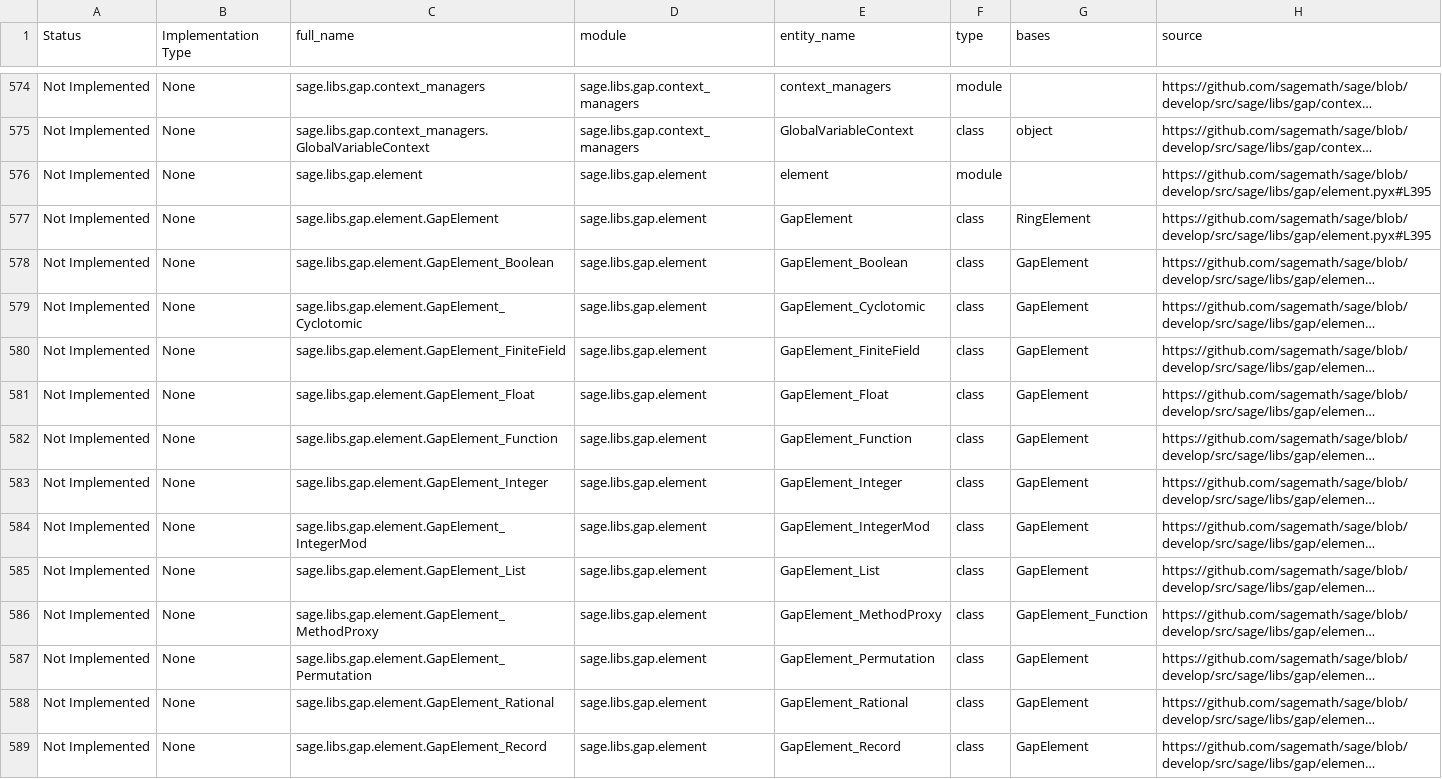
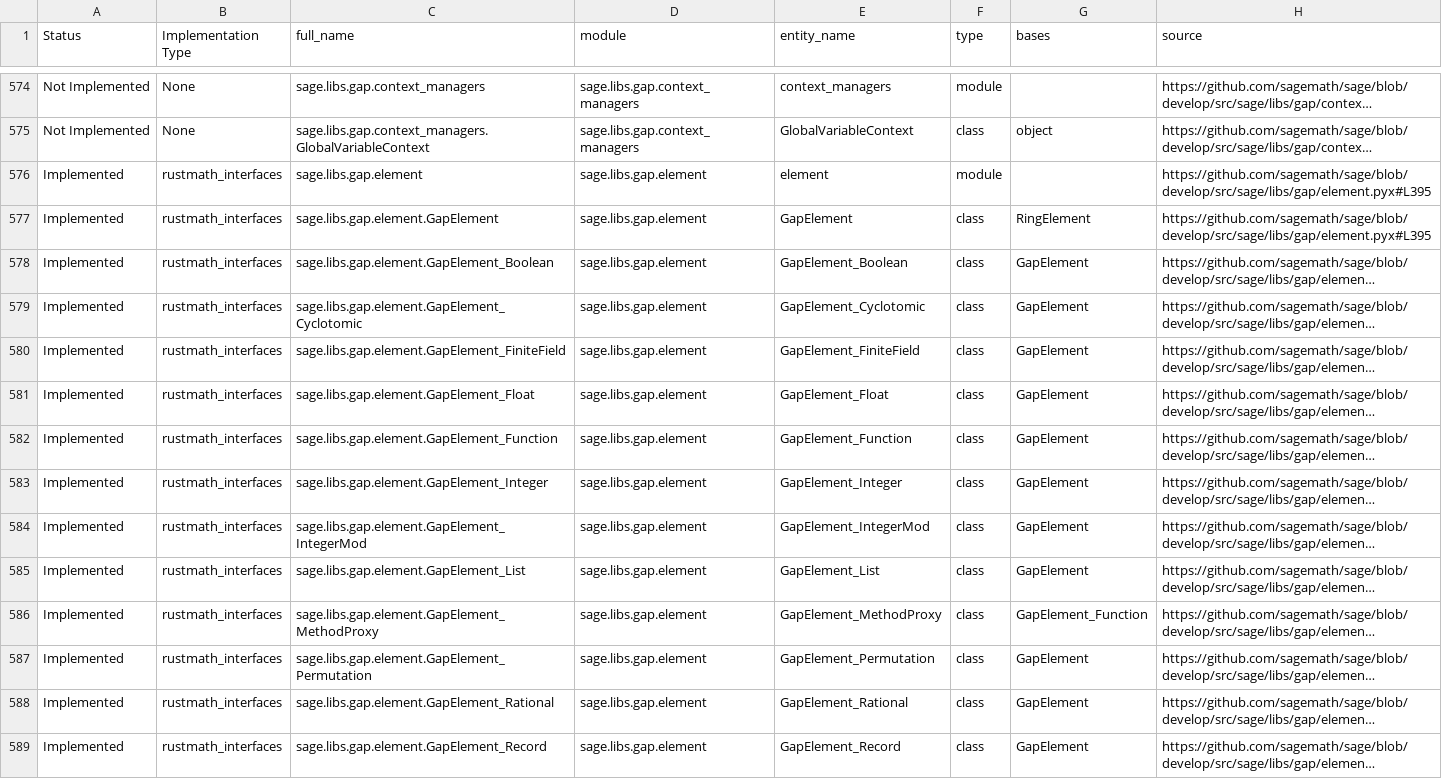
Before and after one commit to johnjanik/RustMath, a CSV file: sagemath_to_rustmath_tracker_part_08.csv, drawn as a sheet; only a part is shown, gaps mark what is left out; long unchanged cells end in …; the diff covers the shown part only; the diff names each change by its address in the sheet, - before the commit and + after, or states it on an @@ line.

```diff
--- a/sagemath_to_rustmath_tracker_part_08.csv
+++ b/sagemath_to_rustmath_tracker_part_08.csv
-A576:A589 (Status): Not Implemented
+A576:A589 (Status): Implemented
-B576:B589 (Implementation Type): None
+B576:B589 (Implementation Type): rustmath_interfaces
```
Also changed, not shown: 36 edited cells elsewhere in this file, 9 other files.
